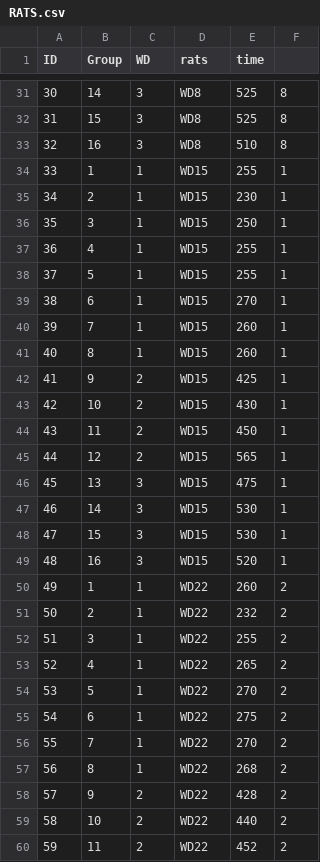
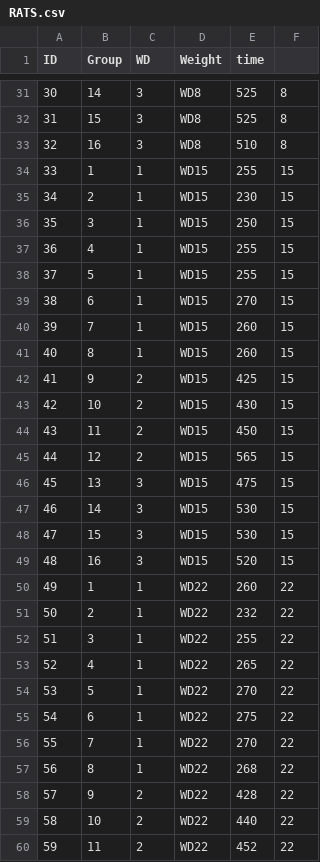
Before and after one commit to LonavanDelden/IODS-project, a CSV file: RATS.csv, drawn as a sheet; only a part is shown, gaps mark what is left out; the diff covers the shown part only.

```diff
--- a/RATS.csv
+++ b/RATS.csv
@@ -1 +1 @@
-"ID","Group","WD","rats","time"
+"ID","Group","WD","Weight","time"
@@ -33,28 +33,28 @@
 "32","16","3","WD8",510,8
-"33","1","1","WD15",255,1
-"34","2","1","WD15",230,1
-"35","3","1","WD15",250,1
-"36","4","1","WD15",255,1
-"37","5","1","WD15",255,1
-"38","6","1","WD15",270,1
-"39","7","1","WD15",260,1
-"40","8","1","WD15",260,1
-"41","9","2","WD15",425,1
-"42","10","2","WD15",430,1
-"43","11","2","WD15",450,1
-"44","12","2","WD15",565,1
-"45","13","3","WD15",475,1
-"46","14","3","WD15",530,1
-"47","15","3","WD15",530,1
-"48","16","3","WD15",520,1
-"49","1","1","WD22",260,2
-"50","2","1","WD22",232,2
-"51","3","1","WD22",255,2
-"52","4","1","WD22",265,2
-"53","5","1","WD22",270,2
-"54","6","1","WD22",275,2
-"55","7","1","WD22",270,2
-"56","8","1","WD22",268,2
-"57","9","2","WD22",428,2
-"58","10","2","WD22",440,2
-"59","11","2","WD22",452,2
+"33","1","1","WD15",255,15
+"34","2","1","WD15",230,15
+"35","3","1","WD15",250,15
+"36","4","1","WD15",255,15
+"37","5","1","WD15",255,15
+"38","6","1","WD15",270,15
+"39","7","1","WD15",260,15
+"40","8","1","WD15",260,15
+"41","9","2","WD15",425,15
+"42","10","2","WD15",430,15
+"43","11","2","WD15",450,15
+"44","12","2","WD15",565,15
+"45","13","3","WD15",475,15
+"46","14","3","WD15",530,15
+"47","15","3","WD15",530,15
+"48","16","3","WD15",520,15
+"49","1","1","WD22",260,22
+"50","2","1","WD22",232,22
+"51","3","1","WD22",255,22
+"52","4","1","WD22",265,22
+"53","5","1","WD22",270,22
+"54","6","1","WD22",275,22
+"55","7","1","WD22",270,22
+"56","8","1","WD22",268,22
+"57","9","2","WD22",428,22
+"58","10","2","WD22",440,22
+"59","11","2","WD22",452,22
```
Also changed, not shown: 117 edited cells elsewhere in this file, 3 other files.
